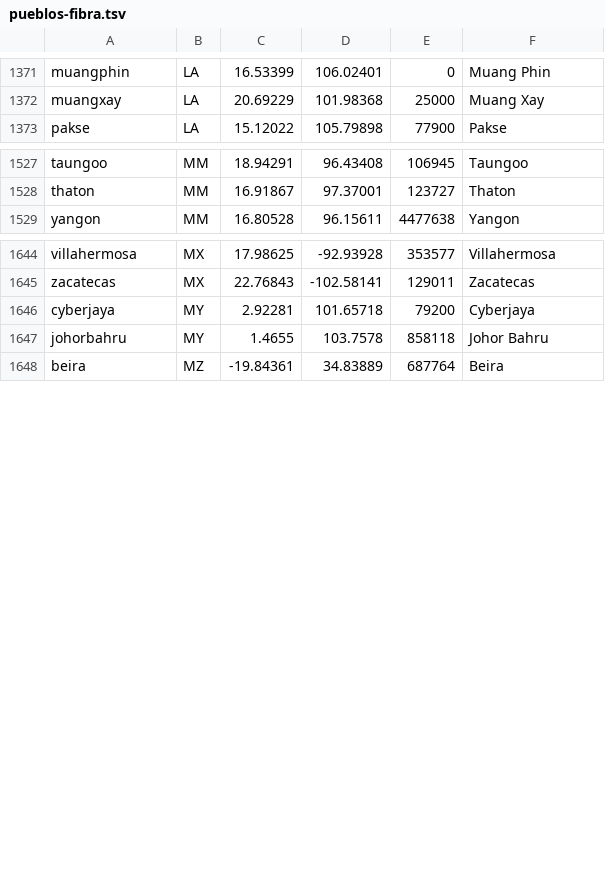
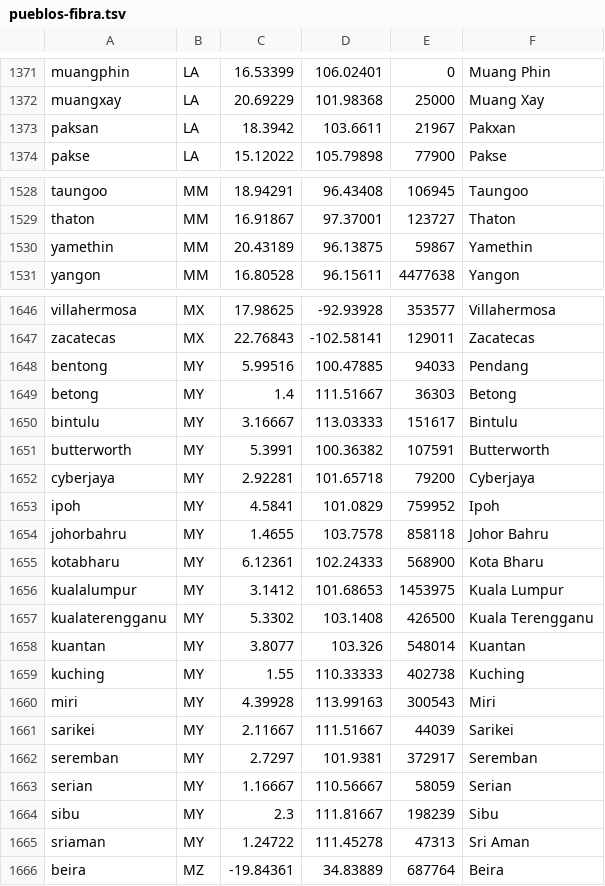
Before and after one commit to guardianagroup/guardianagroup.com, a TSV file: herramientas/fuentes/pueblos-fibra.tsv, drawn as a sheet; only a part is shown, gaps mark what is left out.

Commit message:
Órbita: pueblos donde llegan los cables, de GeoNames cities500 (2026-10-24T15:59Z)

```diff
--- a/herramientas/fuentes/pueblos-fibra.tsv
+++ b/herramientas/fuentes/pueblos-fibra.tsv
@@ -1372,2 +1372,3 @@ muangphin	LA	16.53399	106.02401	0	Muang Phin
 muangxay	LA	20.69229	101.98368	25000	Muang Xay
+paksan	LA	18.3942	103.6611	21967	Pakxan
 pakse	LA	15.12022	105.79898	77900	Pakse
@@ -1528,2 +1529,3 @@ taungoo	MM	18.94291	96.43408	106945	Taungoo
 thaton	MM	16.91867	97.37001	123727	Thaton
+yamethin	MM	20.43189	96.13875	59867	Yamethin
 yangon	MM	16.80528	96.15611	4477638	Yangon
@@ -1645,4 +1647,20 @@ villahermosa	MX	17.98625	-92.93928	353577	Villahermosa
 zacatecas	MX	22.76843	-102.58141	129011	Zacatecas
+bentong	MY	5.99516	100.47885	94033	Pendang
+betong	MY	1.4	111.51667	36303	Betong
+bintulu	MY	3.16667	113.03333	151617	Bintulu
+butterworth	MY	5.3991	100.36382	107591	Butterworth
 cyberjaya	MY	2.92281	101.65718	79200	Cyberjaya
+ipoh	MY	4.5841	101.0829	759952	Ipoh
 johorbahru	MY	1.4655	103.7578	858118	Johor Bahru
+kotabharu	MY	6.12361	102.24333	568900	Kota Bharu
+kualalumpur	MY	3.1412	101.68653	1453975	Kuala Lumpur
+kualaterengganu	MY	5.3302	103.1408	426500	Kuala Terengganu
+kuantan	MY	3.8077	103.326	548014	Kuantan
+kuching	MY	1.55	110.33333	402738	Kuching
+miri	MY	4.39928	113.99163	300543	Miri
+sarikei	MY	2.11667	111.51667	44039	Sarikei
+seremban	MY	2.7297	101.9381	372917	Seremban
+serian	MY	1.16667	110.56667	58059	Serian
+sibu	MY	2.3	111.81667	198239	Sibu
+sriaman	MY	1.24722	111.45278	47313	Sri Aman
 beira	MZ	-19.84361	34.83889	687764	Beira
```
